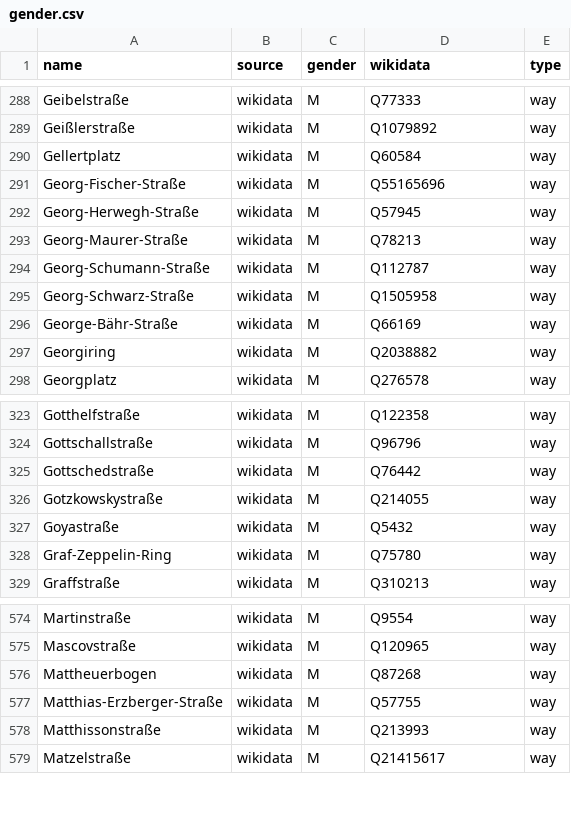
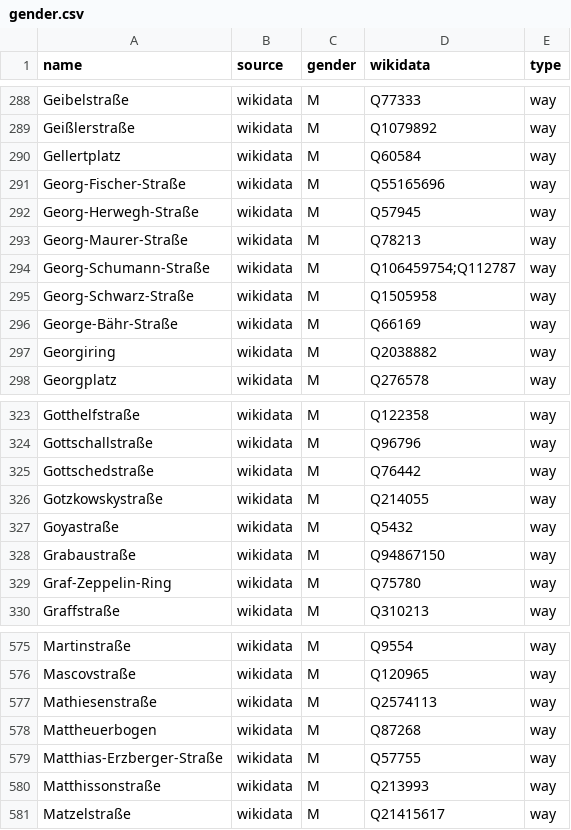
Before and after one commit to EqualStreetNames/equalstreetnames-leipzig, a CSV file: data/gender.csv, drawn as a sheet; only a part is shown, gaps mark what is left out.

```diff
--- a/data/gender.csv
+++ b/data/gender.csv
@@ -293,3 +293,3 @@ Georg-Herwegh-Straße,wikidata,M,Q57945,way
 Georg-Maurer-Straße,wikidata,M,Q78213,way
-Georg-Schumann-Straße,wikidata,M,Q112787,way
+Georg-Schumann-Straße,wikidata,M,Q106459754;Q112787,way
 Georg-Schwarz-Straße,wikidata,M,Q1505958,way
@@ -327,2 +327,3 @@ Gotzkowskystraße,wikidata,M,Q214055,way
 Goyastraße,wikidata,M,Q5432,way
+Grabaustraße,wikidata,M,Q94867150,way
 Graf-Zeppelin-Ring,wikidata,M,Q75780,way
@@ -575,2 +576,3 @@ Martinstraße,wikidata,M,Q9554,way
 Mascovstraße,wikidata,M,Q120965,way
+Mathiesenstraße,wikidata,M,Q2574113,way
 Mattheuerbogen,wikidata,M,Q87268,way
```
Also changed, not shown: data/other.csv, 2 other files.
